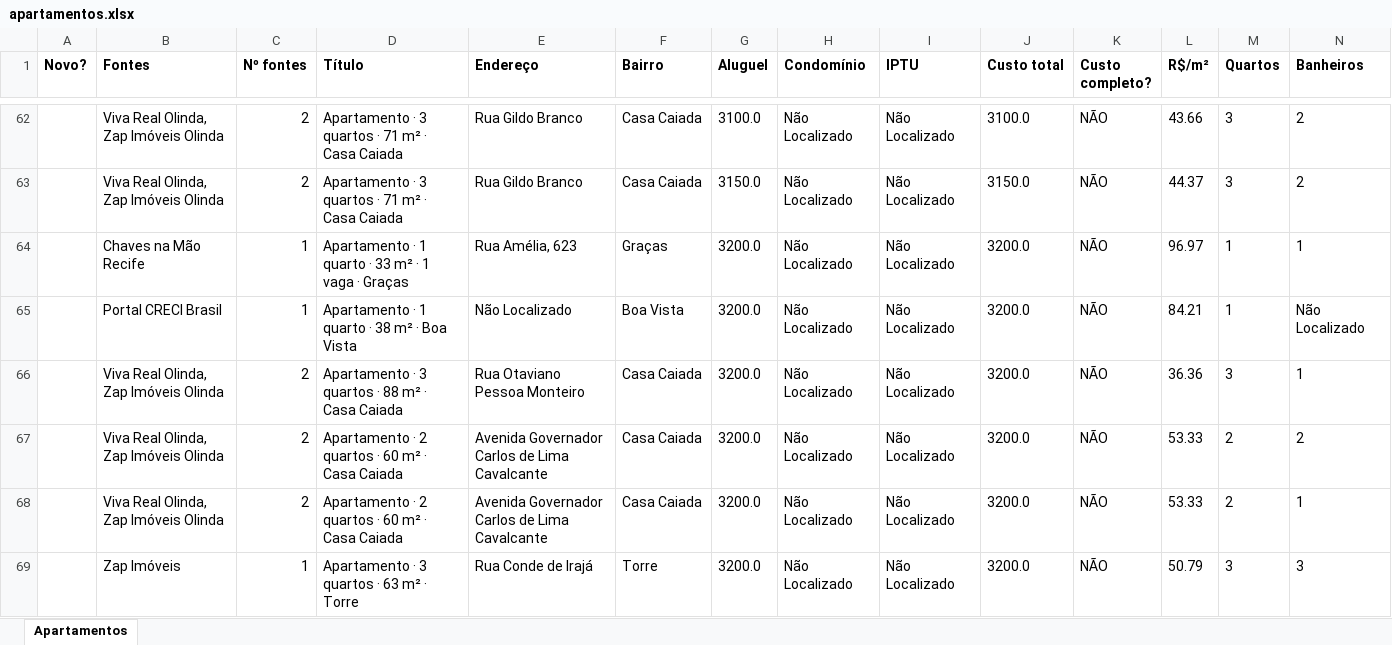
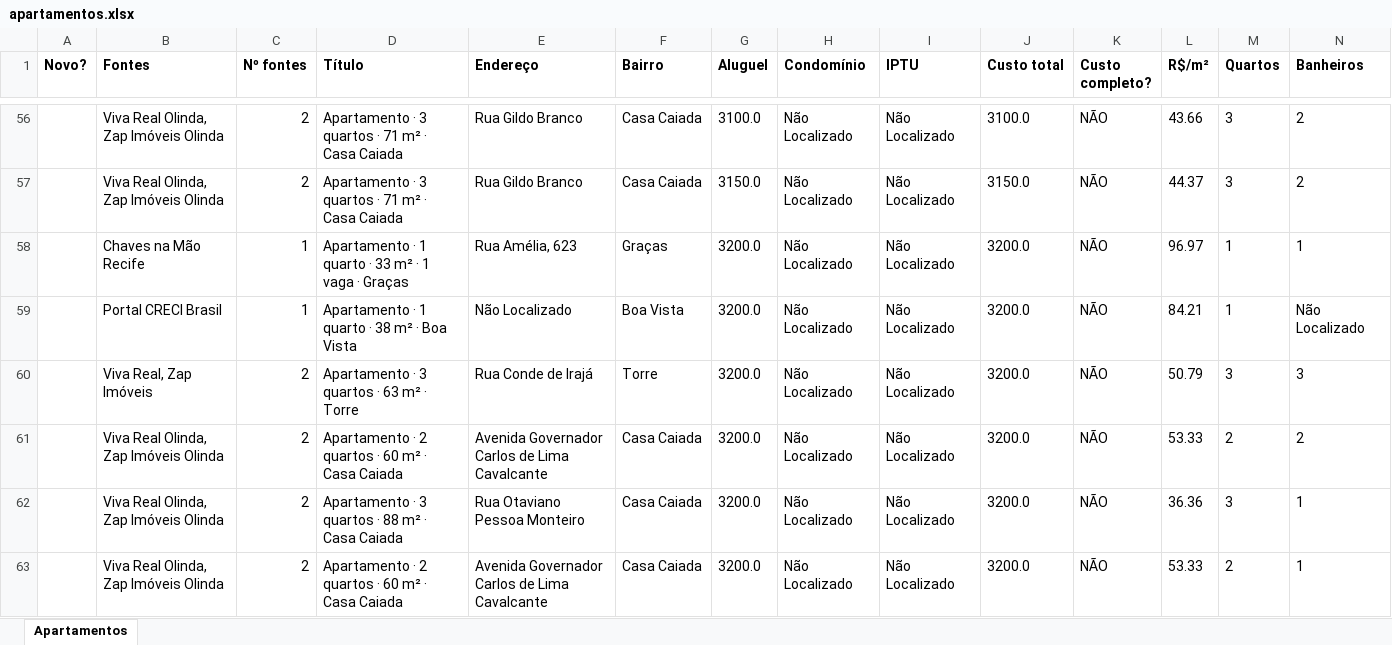
Before and after one commit to jlfig13/busca-imovel, an Excel workbook: saida/apartamentos.xlsx, sheet Apartamentos, drawn as a sheet; only a part is shown, gaps mark what is left out; values as stored, in another font and other column widths than the file's, no borders; removed rows and columns are numbered as before the commit, all else as after; rows hold the shown columns only; the diff covers the shown part only; the diff names each change by its address in the sheet, - before the commit and + after, or states it on an @@ line.

```diff
--- a/saida/apartamentos.xlsx (sheet Apartamentos)
+++ b/saida/apartamentos.xlsx (sheet Apartamentos)
+row 60:  | Viva Real, Zap Imóveis | 2 | Apartamento · 3 quartos · 63 m² · Torre | Rua Conde de Irajá | Torre | 3200.0 | Não Localizado | Não Localizado | 3200.0 | NÃO | 50.79 | 3 | 3
@@ row 67 moved to row 61: Viva Real Olinda, Zap Imóveis Olinda @@
-row 69:  | Zap Imóveis | 1 | Apartamento · 3 quartos · 63 m² · Torre | Rua Conde de Irajá | Torre | 3200.0 | Não Localizado | Não Localizado | 3200.0 | NÃO | 50.79 | 3 | 3
```
Also changed, not shown: 20 added rows, 39 removed rows, 1 moved row and 139 edited cells elsewhere in this sheet, 2 other files.
